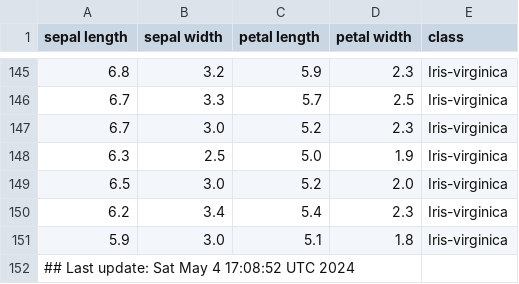
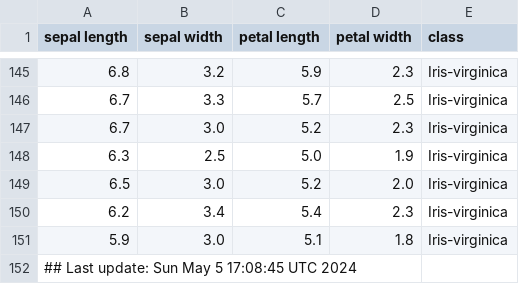
Before and after one commit to btmonier/misc_r_scripts, a CSV file: data/iris_dataset.csv, drawn as a sheet; only a part is shown, gaps mark what is left out.

Commit message:
GitHub Actions test

```diff
--- a/data/iris_dataset.csv
+++ b/data/iris_dataset.csv
@@ -151,2 +151,2 @@ sepal length,sepal width,petal length,petal width,class
 5.9,3.0,5.1,1.8,Iris-virginica
-## Last update: Sat May  4 17:08:52 UTC 2024
+## Last update: Sun May  5 17:08:45 UTC 2024
```
